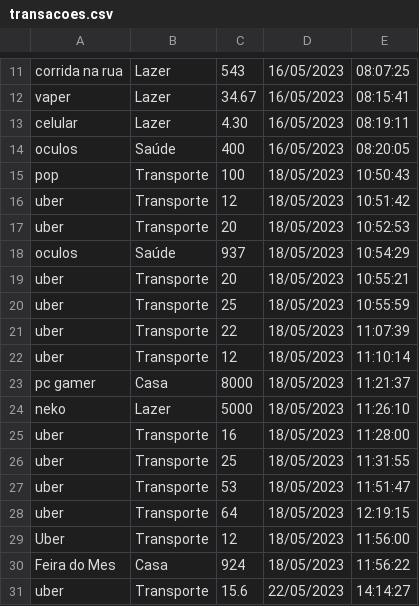
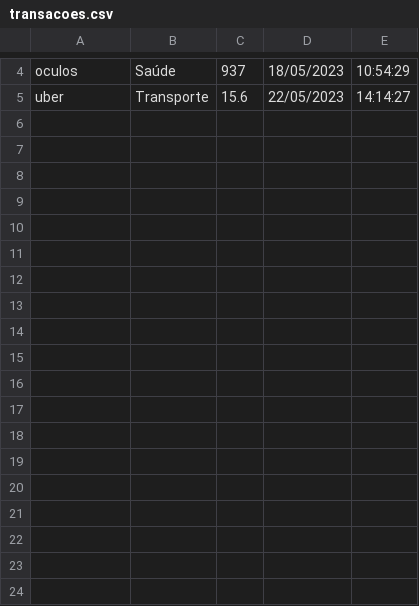
Before and after one commit to gabrielrroma/Projeto-de-programacao, a CSV file: transacoes.csv, drawn as a sheet; only a part is shown, gaps mark what is left out; the diff covers the shown part only; the diff names each change by its address in the sheet, - before the commit and + after, or states it on an @@ line.

Commit message:
organização

```diff
--- a/transacoes.csv
+++ b/transacoes.csv
-row 11: corrida na rua | Lazer | 543 | 16/05/2023 | 08:07:25
-row 12: vaper | Lazer | 34.67 | 16/05/2023 | 08:15:41
-row 13: celular | Lazer | 4.30 | 16/05/2023 | 08:19:11
-row 14: oculos | Saúde | 400 | 16/05/2023 | 08:20:05
-row 15: pop | Transporte | 100 | 18/05/2023 | 10:50:43
-row 16: uber | Transporte | 12 | 18/05/2023 | 10:51:42
-row 17: uber | Transporte | 20 | 18/05/2023 | 10:52:53
-row 19: uber | Transporte | 20 | 18/05/2023 | 10:55:21
-row 20: uber | Transporte | 25 | 18/05/2023 | 10:55:59
-row 21: uber | Transporte | 22 | 18/05/2023 | 11:07:39
-row 22: uber | Transporte | 12 | 18/05/2023 | 11:10:14
-row 23: pc gamer | Casa | 8000 | 18/05/2023 | 11:21:37
-row 24: neko | Lazer | 5000 | 18/05/2023 | 11:26:10
-row 25: uber | Transporte | 16 | 18/05/2023 | 11:28:00
-row 26: uber | Transporte | 25 | 18/05/2023 | 11:31:55
-row 27: uber | Transporte | 53 | 18/05/2023 | 11:51:47
-row 28: uber | Transporte | 64 | 18/05/2023 | 12:19:15
-row 29: Uber | Transporte | 12 | 18/05/2023 | 11:56:00
-row 30: Feira do Mes | Casa | 924 | 18/05/2023 | 11:56:22
```
Also changed, not shown: 7 removed rows and 3 edited cells elsewhere in this file.
